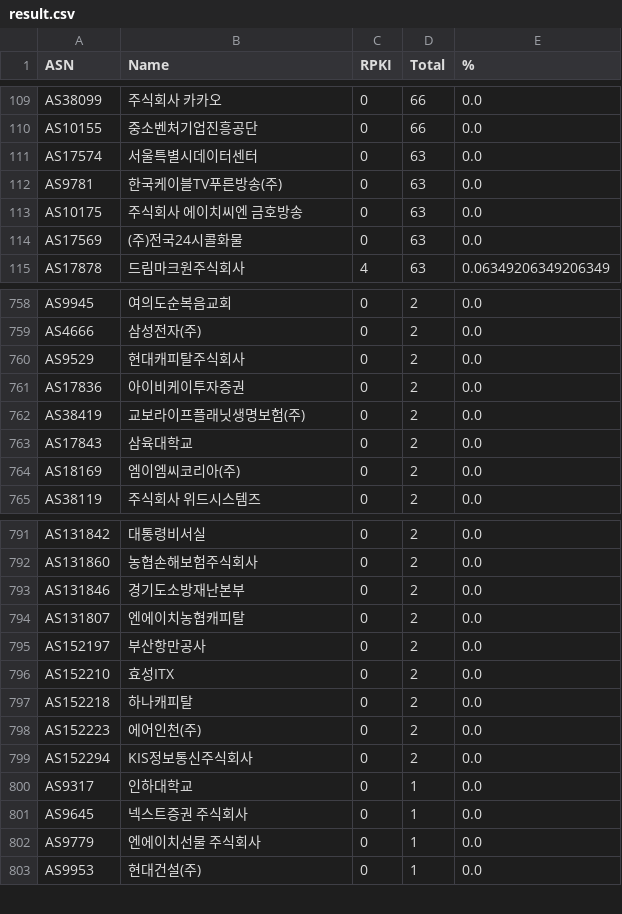
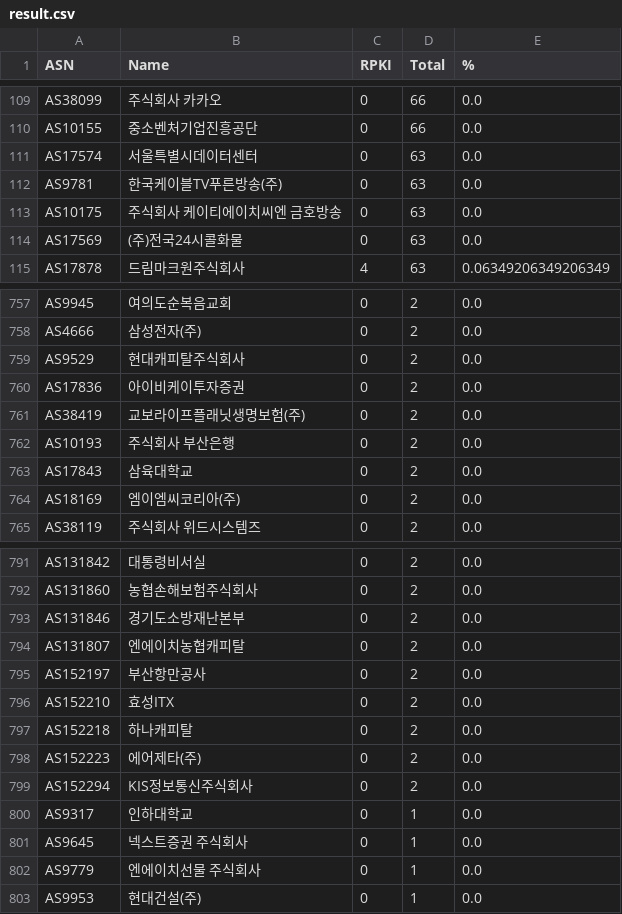
Before and after one commit to dxdxdt/rpki-tracker-kr, a CSV file: result.csv, drawn as a sheet; only a part is shown, gaps mark what is left out; the diff covers the shown part only.

```diff
--- a/result.csv
+++ b/result.csv
@@ -112,3 +112,3 @@ AS17574,서울특별시데이터센터,0,63,0.0
 AS9781,한국케이블TV푸른방송(주),0,63,0.0
-AS10175,주식회사 에이치씨엔 금호방송,0,63,0.0
+AS10175,주식회사 케이티에이치씨엔 금호방송,0,63,0.0
 AS17569,(주)전국24시콜화물,0,63,0.0
@@ -762,2 +761,3 @@ AS17836,아이비케이투자증권,0,2,0.0
 AS38419,교보라이프플래닛생명보험(주),0,2,0.0
+AS10193,주식회사 부산은행,0,2,0.0
 AS17843,삼육대학교,0,2,0.0
@@ -797,3 +797,3 @@ AS152210,효성ITX,0,2,0.0
 AS152218,하나캐피탈,0,2,0.0
-AS152223,에어인천(주),0,2,0.0
+AS152223,에어제타(주),0,2,0.0
 AS152294,KIS정보통신주식회사,0,2,0.0
```
Also changed, not shown: 3 added rows, 4 removed rows and 6 edited cells elsewhere in this file, 6 other files.
